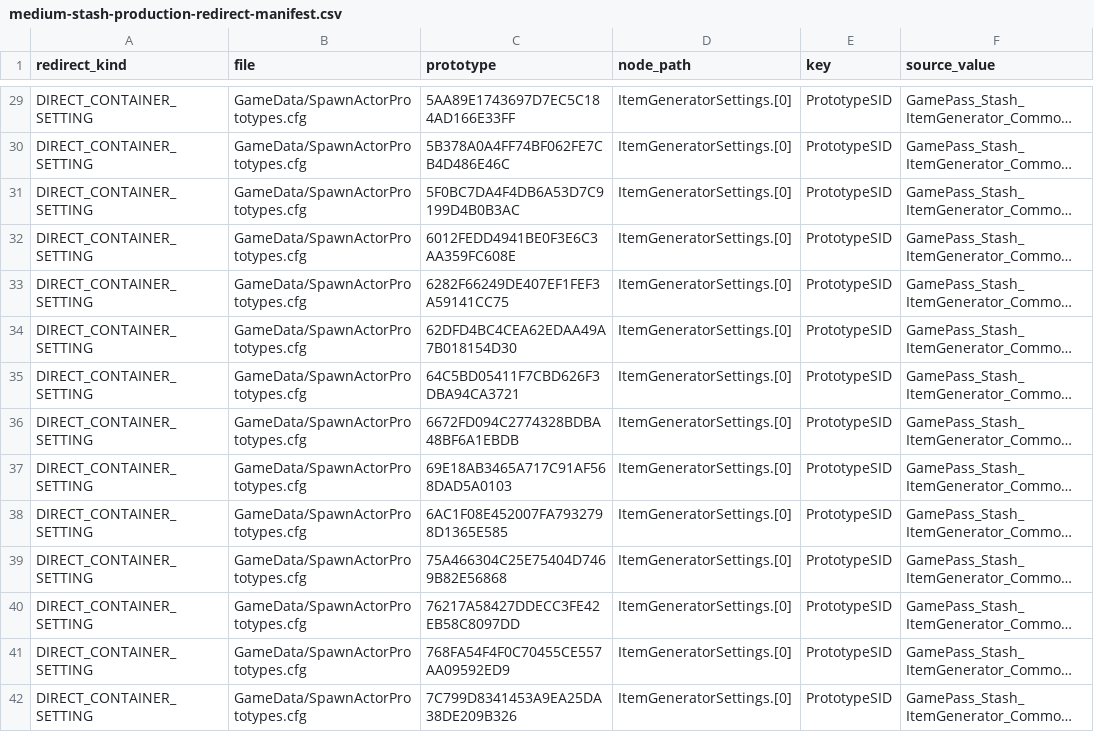
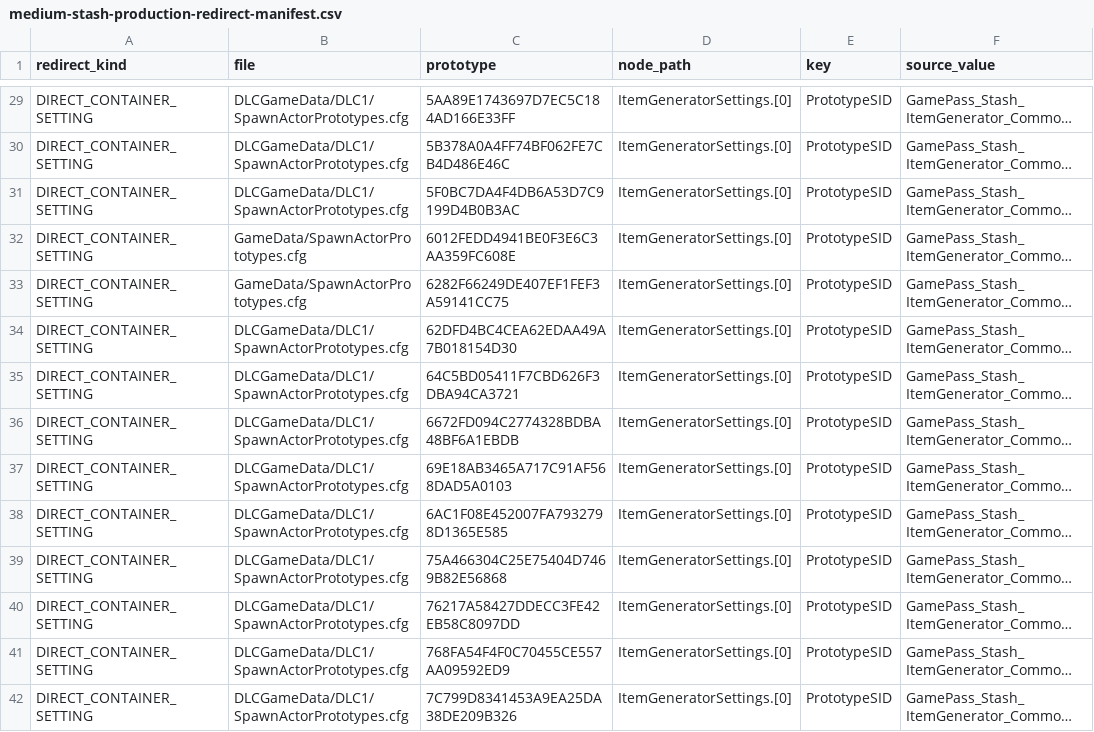
Before and after one commit to markoca/TrueCustomDifficulty, a CSV file: src/TrueCustomDifficulty/Data/medium-stash-production-redirect-manifest.csv, drawn as a sheet; only a part is shown, gaps mark what is left out; long unchanged cells end in …; the diff covers the shown part only; the diff names each change by its address in the sheet, - before the commit and + after, or states it on an @@ line.

Commit message:
feat(stashes): apply existing generic loot controls to audited DLC1 stashes
Extend source-cloned SmartLoot category and medical tuning from the 803 base normal world actors to 112 separately-approved DLC1 no-clue world containers, guarded by installed DLC1 and actor allowlist. Correct 69 Medium stash manifest DLC target paths and veto 10 mixed/special actors plus all other unapproved DLC direct tier redirects. Add a source-native, isolated CheapNoFresh ItemGenerator clone for six DLC1 actors with all 35 authored item rows, preserving group/rank structure and supporting content/medical, ammo quantity, RGD bonus and existing gear controls. Add source audit, generated CFG regression scenarios, and synchronize both UI catalogs and implementation documentation. No UI/preset IDs changed; runtime Wine/game QA remains required.

```diff
--- a/src/TrueCustomDifficulty/Data/medium-stash-production-redirect-manifest.csv
+++ b/src/TrueCustomDifficulty/Data/medium-stash-production-redirect-manifest.csv
-B29:B31 (file): GameData/SpawnActorPrototypes.cfg
+B29:B31 (file): DLCGameData/DLC1/SpawnActorPrototypes.cfg
-B34:B42 (file): GameData/SpawnActorPrototypes.cfg
+B34:B42 (file): DLCGameData/DLC1/SpawnActorPrototypes.cfg
```
Also changed, not shown: 57 edited cells elsewhere in this file, 15 other files.
